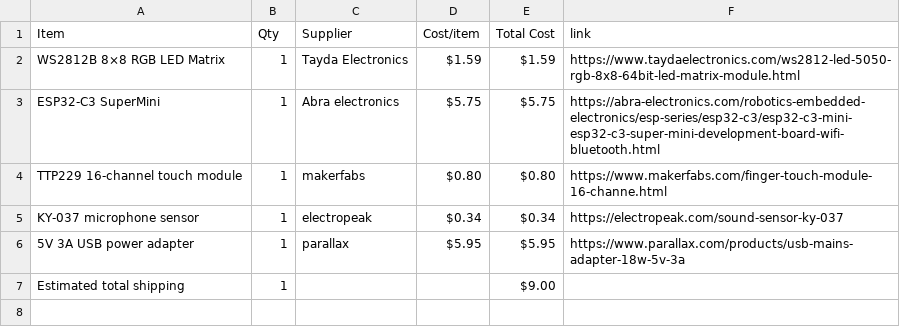
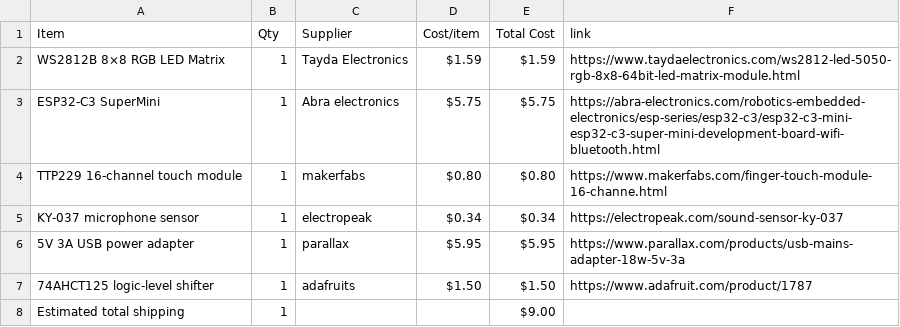
Before and after one commit to dinoboythebest/interactive-display, a CSV file: BOM.csv, drawn as a sheet; the diff names each change by its address in the sheet, - before the commit and + after, or states it on an @@ line.

Commit message:
Sync interative display from Half Life

```diff
--- a/BOM.csv
+++ b/BOM.csv
+row 7: 74AHCT125 logic-level shifter | 1 | adafruits | $1.50 | $1.50 | https://www.adafruit.com/product/1787
```
